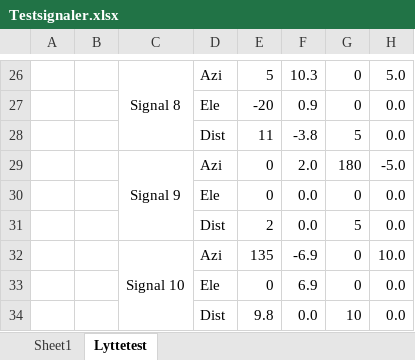
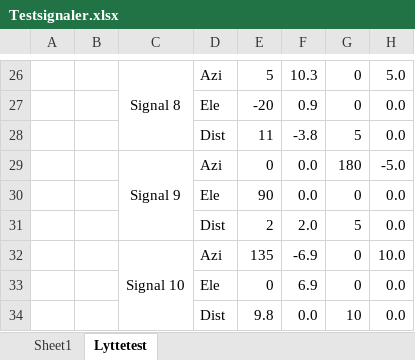
Before and after one commit to MrStonehigh/LYAK, an Excel workbook: AUTE/Testsignaler.xlsx, sheet Lyttetest, drawn as a sheet; only a part is shown, gaps mark what is left out; values as stored, in another font and other column widths than the file's, no borders; the diff names each change by its address in the sheet, - before the commit and + after, or states it on an @@ line.

```diff
--- a/AUTE/Testsignaler.xlsx (sheet Lyttetest)
+++ b/AUTE/Testsignaler.xlsx (sheet Lyttetest)
-F29: 2.0
+F29: 0.0
-E30: 0
+E30: 90
-F31: 0.0
+F31: 2.0
```
Also changed, not shown: sheet Sheet1, 9 other files.
